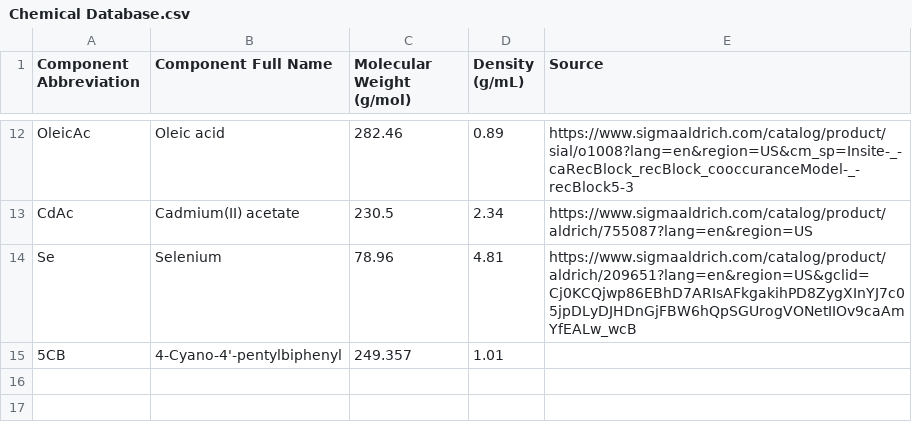
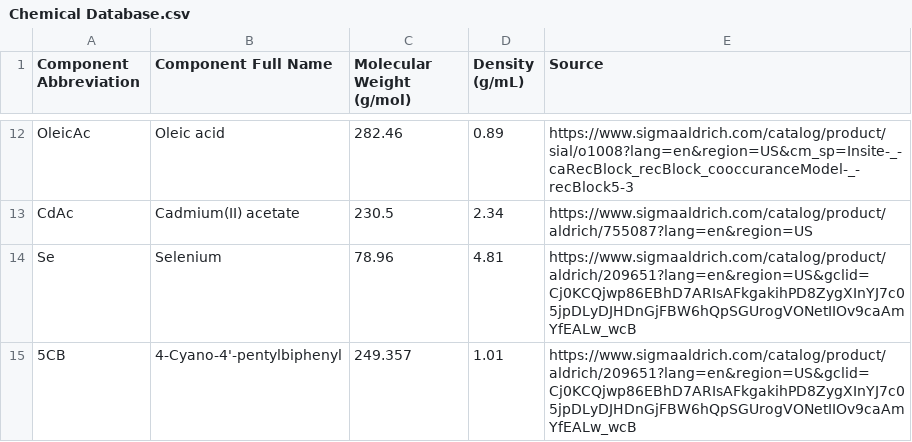
Before and after one commit to pozzo-research-group/OT2-DOE, a CSV file: PlanPrepareProcess/Chemical Database.csv, drawn as a sheet; only a part is shown, gaps mark what is left out.

Commit message:
Added Protocol

```diff
--- a/PlanPrepareProcess/Chemical Database.csv
+++ b/PlanPrepareProcess/Chemical Database.csv
@@ -14,2 +14,2 @@ CdAc,Cadmium(II) acetate,230.5,2.34,https://www.sigmaaldrich.com/catalog/product
 Se,Selenium,78.96,4.81,https://www.sigmaaldrich.com/catalog/product/aldrich/209651?lang=en&region=US&gclid=Cj0KCQjwp86EBhD7ARIsAFkgakihPD8ZygXInYJ7c05jpDLyDJHDnGjFBW6hQpSGUrogVONetIIOv9caAmYfEALw_wcB
-5CB,4-Cyano-4'-pentylbiphenyl ,249.357,1.01,
+5CB,4-Cyano-4'-pentylbiphenyl ,249.357,1.01,https://www.sigmaaldrich.com/catalog/product/aldrich/209651?lang=en&region=US&gclid=Cj0KCQjwp86EBhD7ARIsAFkgakihPD8ZygXInYJ7c05jpDLyDJHDnGjFBW6hQpSGUrogVONetIIOv9caAmYfEALw_wcB
```
